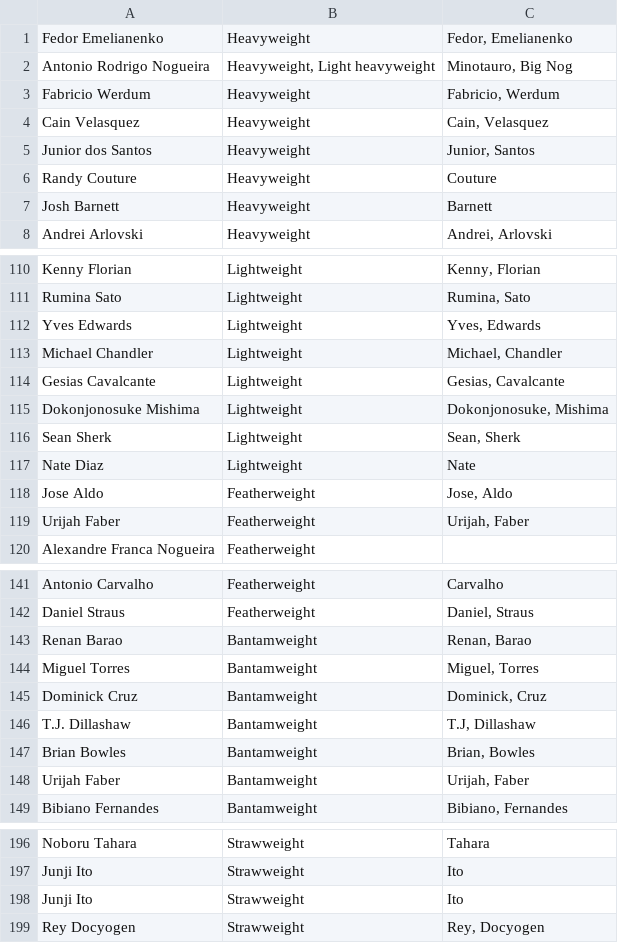
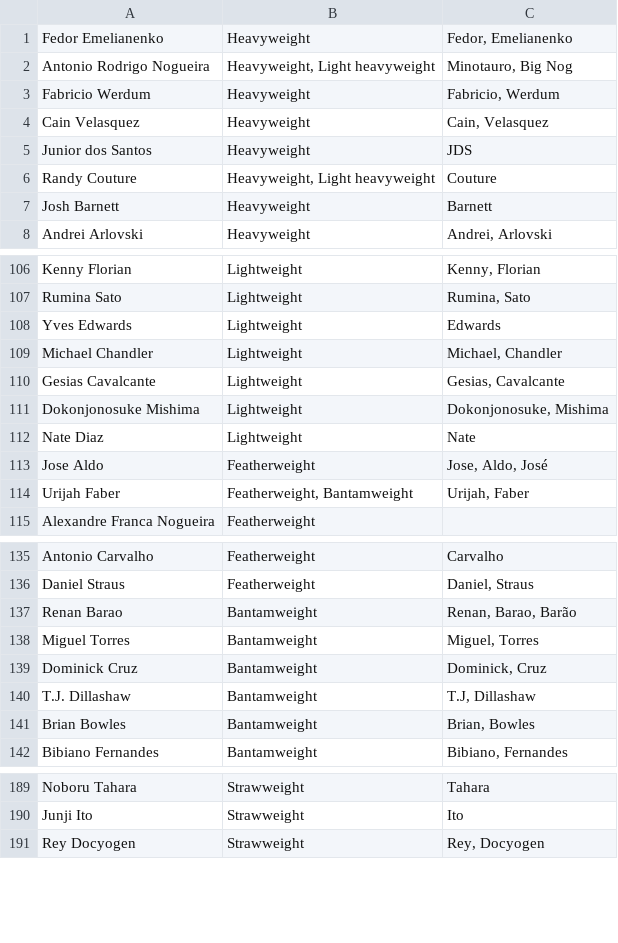
Before and after one commit to anderswb/mma_scrape_and_plot, a CSV file: fighters.csv, drawn as a sheet; only a part is shown, gaps mark what is left out; removed rows and columns are numbered as before the commit, all else as after; the diff covers the shown part only; the diff names each change by its address in the sheet, - before the commit and + after, or states it on an @@ line.

```diff
--- a/fighters.csv
+++ b/fighters.csv
-C5: Junior, Santos
+C5: JDS
-B6: Heavyweight
+B6: Heavyweight, Light heavyweight
-C108: Yves, Edwards
+C108: Edwards
-row 116: Sean Sherk | Lightweight | Sean, Sherk
-C113: Jose, Aldo
+C113: Jose, Aldo, José
-B114: Featherweight
+B114: Featherweight, Bantamweight
-C137: Renan, Barao
+C137: Renan, Barao, Barão
-row 148: Urijah Faber | Bantamweight | Urijah, Faber
-row 198: Junji Ito | Strawweight | Ito
```
Also changed, not shown: 21 added rows, 5 removed rows and 17 edited cells elsewhere in this file.
